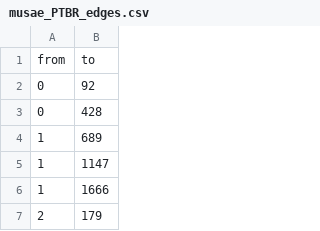
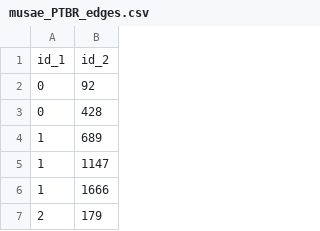
Before and after one commit to Aiace1/Project-Learning-from-Networks, a CSV file: twitch/PTBR/musae_PTBR_edges.csv, drawn as a sheet; only a part is shown; removed rows and columns are numbered as before the commit, all else as after; the diff names each change by its address in the sheet, - before the commit and + after, or states it on an @@ line.

Commit message:
Update musae_PTBR_edges.csv

```diff
--- a/twitch/PTBR/musae_PTBR_edges.csv
+++ b/twitch/PTBR/musae_PTBR_edges.csv
-row 1: from | to
+row 1: id_1 | id_2
```
